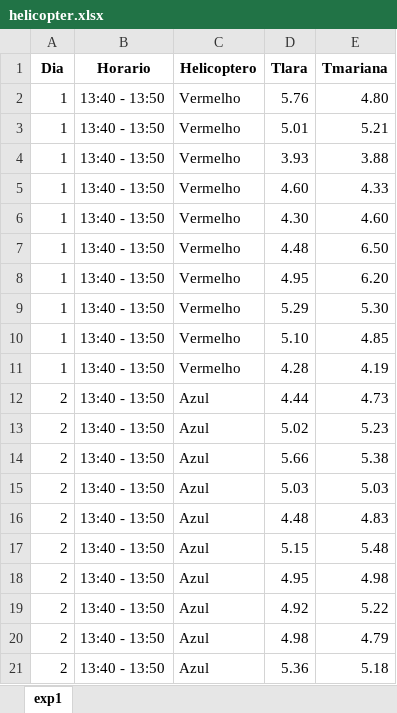
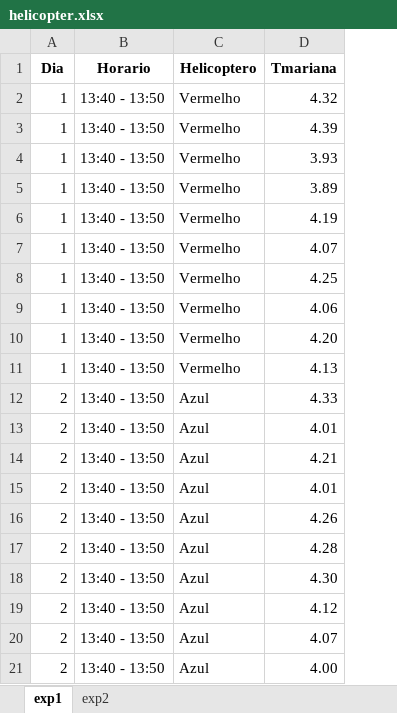
Before and after one commit to laradru/ME415, an Excel workbook: P2/helicopter.xlsx, sheet exp1, drawn as a sheet; values as stored, in another font and other column widths than the file's, no borders; removed rows and columns are numbered as before the commit, all else as after; the diff names each change by its address in the sheet, - before the commit and + after, or states it on an @@ line.

```diff
--- a/P2/helicopter.xlsx (sheet exp1)
+++ b/P2/helicopter.xlsx (sheet exp1)
+sheet tab: exp2
-column D (Tlara), rows 2-5: 5.76 | 5.01 | 3.93 | 4.60; rows 11-21: 4.28 | 4.44 | 5.02 | 5.66 | 5.03 | 4.48 | 5.15 | 4.95 | 4.92 | 4.98 | 5.36
-D2 (Tmariana): 4.80
+D2 (Tmariana): 4.32
-D3 (Tmariana): 5.21
+D3 (Tmariana): 4.39
-D4 (Tmariana): 3.88
+D4 (Tmariana): 3.93
-D5 (Tmariana): 4.33
+D5 (Tmariana): 3.89
-row 6: 1 | 13:40 - 13:50 | Vermelho | 4.30 | 4.60
-row 7: 1 | 13:40 - 13:50 | Vermelho | 4.48 | 6.50
-row 8: 1 | 13:40 - 13:50 | Vermelho | 4.95 | 6.20
-row 9: 1 | 13:40 - 13:50 | Vermelho | 5.29 | 5.30
-row 10: 1 | 13:40 - 13:50 | Vermelho | 5.10 | 4.85
+row 7: 1 | 13:40 - 13:50 | Vermelho | 4.07
+row 8: 1 | 13:40 - 13:50 | Vermelho | 4.25
+row 9: 1 | 13:40 - 13:50 | Vermelho | 4.06
+row 10: 1 | 13:40 - 13:50 | Vermelho | 4.20
+row 11: 1 | 13:40 - 13:50 | Vermelho | 4.13
-D12 (Tmariana): 4.73
+D12 (Tmariana): 4.33
-D13 (Tmariana): 5.23
+D13 (Tmariana): 4.01
-D14 (Tmariana): 5.38
+D14 (Tmariana): 4.21
-D15 (Tmariana): 5.03
+D15 (Tmariana): 4.01
-D16 (Tmariana): 4.83
+D16 (Tmariana): 4.26
-D17 (Tmariana): 5.48
+D17 (Tmariana): 4.28
-D18 (Tmariana): 4.98
+D18 (Tmariana): 4.30
-D19 (Tmariana): 5.22
+D19 (Tmariana): 4.12
-D20 (Tmariana): 4.79
+D20 (Tmariana): 4.07
-D21 (Tmariana): 5.18
+D21 (Tmariana): 4.00
```
Also changed, not shown: 2 other files.
